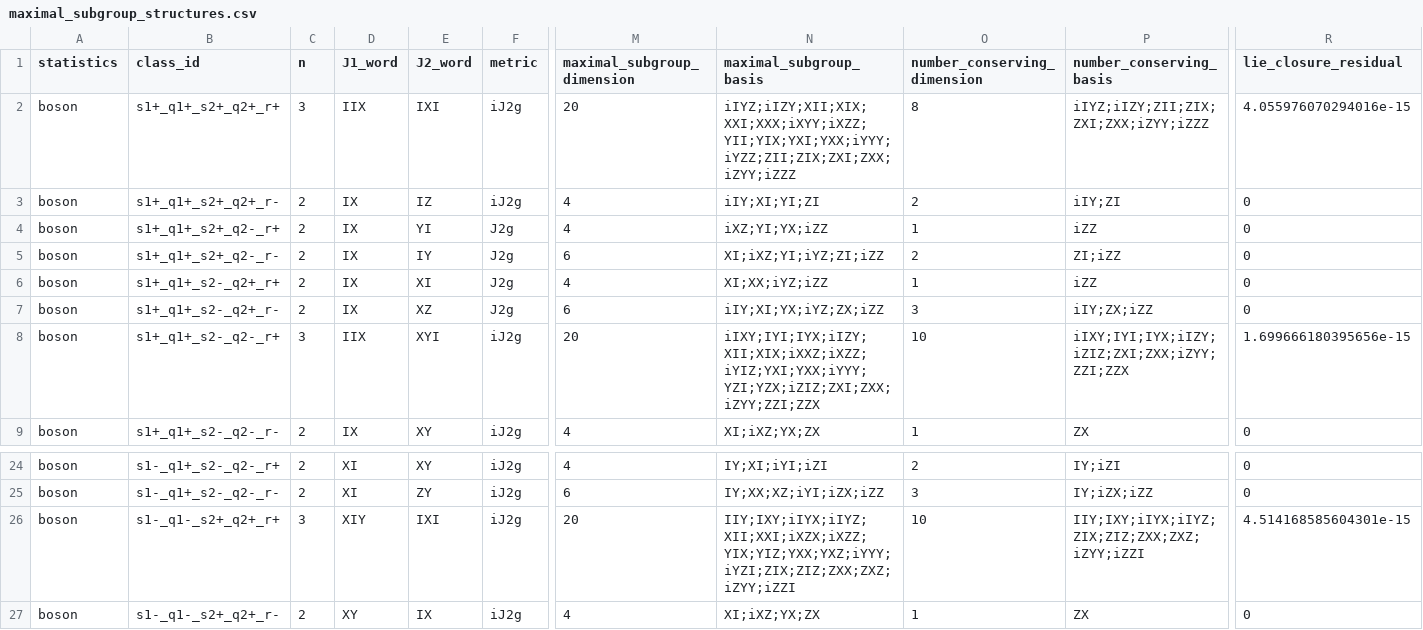
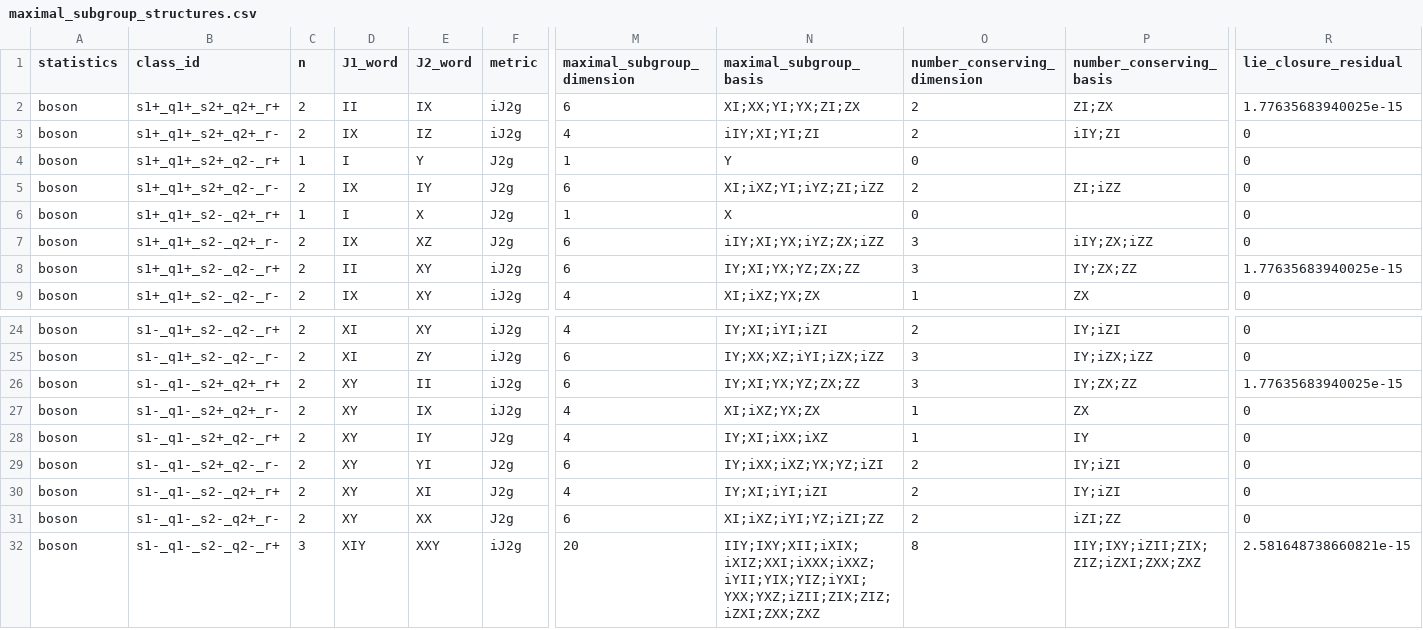
Before and after one commit to YinkaiYu/BAFQMC-paper, a CSV file: docs/research_reports/2026-07-26_updated_note_full_enumeration/tables/maximal_subgroup_structures.csv, drawn as a sheet; only a part is shown, gaps mark what is left out; the shorter side is filled out with more unchanged rows; the diff covers the shown part only; the diff names each change by its address in the sheet, - before the commit and + after, or states it on an @@ line.

```diff
--- a/docs/research_reports/2026-07-26_updated_note_full_enumeration/tables/maximal_subgroup_structures.csv
+++ b/docs/research_reports/2026-07-26_updated_note_full_enumeration/tables/maximal_subgroup_structures.csv
-C2 (n): 3
+C2 (n): 2
-D2 (J1_word): IIX
+D2 (J1_word): II
-E2 (J2_word): IXI
+E2 (J2_word): IX
-M2 (maximal_subgroup_dimension): 20
+M2 (maximal_subgroup_dimension): 6
-N2 (maximal_subgroup_basis): iIYZ;iIZY;XII;XIX;XXI;XXX;iXYY;iXZZ;YII;YIX;YXI;YXX;iYYY;iYZZ;ZII;ZIX;ZXI;ZXX;iZYY;iZZZ
+N2 (maximal_subgroup_basis): XI;XX;YI;YX;ZI;ZX
-O2 (number_conserving_dimension): 8
+O2 (number_conserving_dimension): 2
-P2 (number_conserving_basis): iIYZ;iIZY;ZII;ZIX;ZXI;ZXX;iZYY;iZZZ
+P2 (number_conserving_basis): ZI;ZX
-R2 (lie_closure_residual): 4.055976070294016e-15
+R2 (lie_closure_residual): 1.77635683940025e-15
-C4 (n): 2
+C4 (n): 1
-D4 (J1_word): IX
+D4 (J1_word): I
-E4 (J2_word): YI
+E4 (J2_word): Y
-M4 (maximal_subgroup_dimension): 4
+M4 (maximal_subgroup_dimension): 1
-N4 (maximal_subgroup_basis): iXZ;YI;YX;iZZ
+N4 (maximal_subgroup_basis): Y
-O4 (number_conserving_dimension): 1
+O4 (number_conserving_dimension): 0
-P4 (number_conserving_basis): iZZ
+P4 (number_conserving_basis): (empty)
-C6 (n): 2
+C6 (n): 1
-D6 (J1_word): IX
+D6 (J1_word): I
-E6 (J2_word): XI
+E6 (J2_word): X
-M6 (maximal_subgroup_dimension): 4
+M6 (maximal_subgroup_dimension): 1
-N6 (maximal_subgroup_basis): XI;XX;iYZ;iZZ
+N6 (maximal_subgroup_basis): X
-O6 (number_conserving_dimension): 1
+O6 (number_conserving_dimension): 0
-P6 (number_conserving_basis): iZZ
+P6 (number_conserving_basis): (empty)
-C8 (n): 3
+C8 (n): 2
-D8 (J1_word): IIX
+D8 (J1_word): II
-E8 (J2_word): XYI
+E8 (J2_word): XY
-M8 (maximal_subgroup_dimension): 20
+M8 (maximal_subgroup_dimension): 6
-N8 (maximal_subgroup_basis): iIXY;IYI;IYX;iIZY;XII;XIX;iXXZ;iXZZ;iYIZ;YXI;YXX;iYYY;YZI;YZX;iZIZ;ZXI;ZXX;iZYY;ZZI;ZZX
+N8 (maximal_subgroup_basis): IY;XI;YX;YZ;ZX;ZZ
-O8 (number_conserving_dimension): 10
+O8 (number_conserving_dimension): 3
-P8 (number_conserving_basis): iIXY;IYI;IYX;iIZY;iZIZ;ZXI;ZXX;iZYY;ZZI;ZZX
+P8 (number_conserving_basis): IY;ZX;ZZ
-R8 (lie_closure_residual): 1.699666180395656e-15
+R8 (lie_closure_residual): 1.77635683940025e-15
-C26 (n): 3
+C26 (n): 2
-D26 (J1_word): XIY
+D26 (J1_word): XY
-E26 (J2_word): IXI
+E26 (J2_word): II
-M26 (maximal_subgroup_dimension): 20
+M26 (maximal_subgroup_dimension): 6
-N26 (maximal_subgroup_basis): IIY;IXY;iIYX;iIYZ;XII;XXI;iXZX;iXZZ;YIX;YIZ;YXX;YXZ;iYYY;iYZI;ZIX;ZIZ;ZXX;ZXZ;iZYY;iZZI
+N26 (maximal_subgroup_basis): IY;XI;YX;YZ;ZX;ZZ
-O26 (number_conserving_dimension): 10
+O26 (number_conserving_dimension): 3
-P26 (number_conserving_basis): IIY;IXY;iIYX;iIYZ;ZIX;ZIZ;ZXX;ZXZ;iZYY;iZZI
+P26 (number_conserving_basis): IY;ZX;ZZ
-R26 (lie_closure_residual): 4.514168585604301e-15
+R26 (lie_closure_residual): 1.77635683940025e-15
```
Also changed, not shown: 74 edited cells elsewhere in this file, docs/research_reports/2026-07-26_updated_note_full_enumeration/tables/full_64_class_enumeration.csv, docs/research_reports/2026-07-26_updated_note_full_enumeration/tables/tensor_block_structures.csv, 23 other files.
